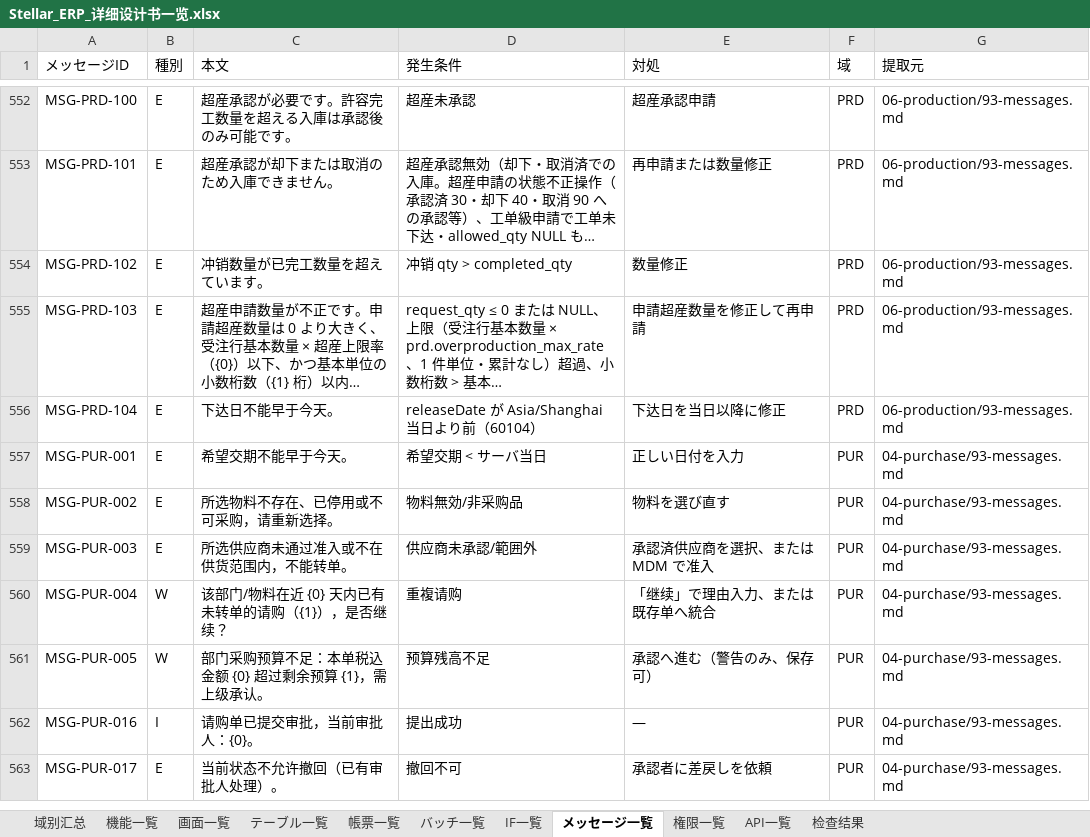
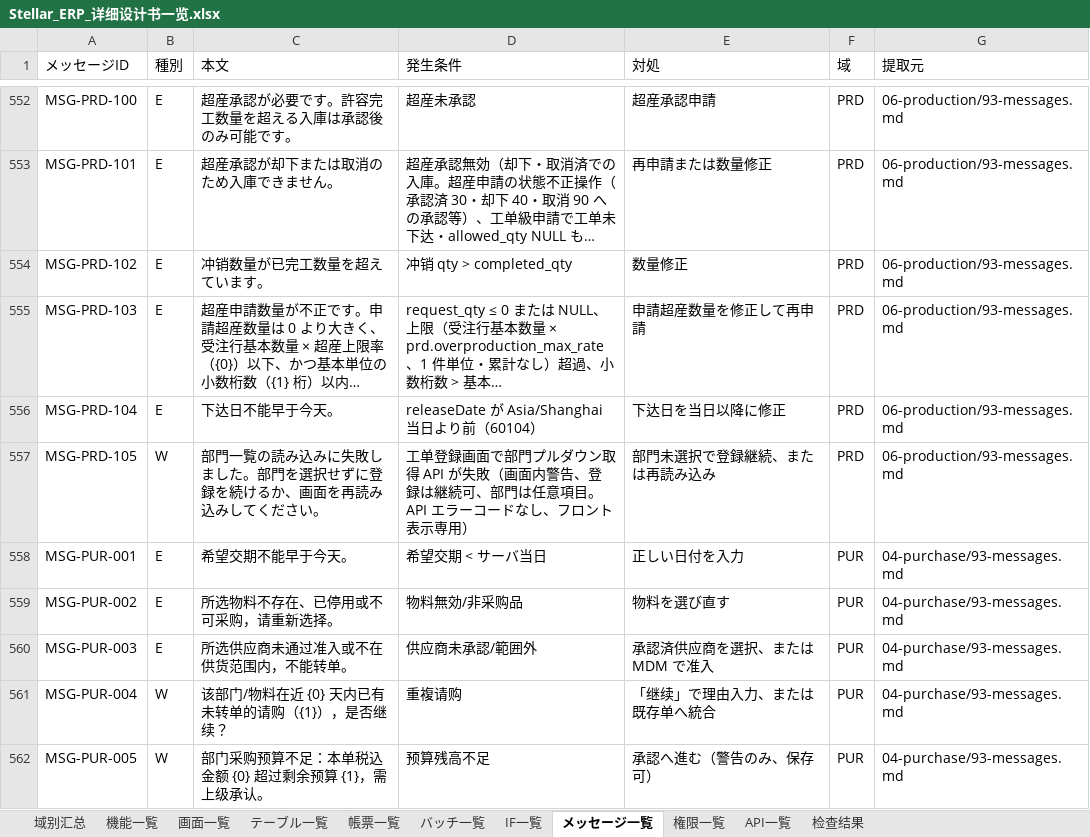
Before and after one commit to Akarin7784/stellar-erp, an Excel workbook: docs/design/20-matrix/Stellar_ERP_详细设计书一览.xlsx, sheet メッセージ一覧, drawn as a sheet; only a part is shown, gaps mark what is left out; the shorter side is filled out with more unchanged rows; long unchanged cells end in …; values as stored, in another font and other column widths than the file's, no cell formats; the diff names each change by its address in the sheet, - before the commit and + after, or states it on an @@ line.

Commit message:
docs(prd): 06 消息表补中文文案
- 93 §2 增加「中文文案」列，MSG-PRD-001〜104 全部补简体中文画面文案（日文本文保留作参考）
- 新增 MSG-PRD-105（W）：工单登记画面部门列表加载失败（前端专用）
- 修订记录 v1.10；重新生成 20-matrix

```diff
--- a/docs/design/20-matrix/Stellar_ERP_详细设计书一览.xlsx (sheet メッセージ一覧)
+++ b/docs/design/20-matrix/Stellar_ERP_详细设计书一览.xlsx (sheet メッセージ一覧)
+row 557: MSG-PRD-105 | W | 部門一覧の読み込みに失敗しました。部門を選択せずに登録を続けるか、画面を再読み込みしてください。 | 工单登録画面で部門プルダウン取得 API が失敗（画面内警告、登録は継続可、部門は任意項目。API エラーコードなし、フロント表示専用） | 部門未選択で登録継続、または再読み込み | PRD | 06-production/93-messages.md
```
Also changed, not shown: sheet 域别汇总, cell formats, 5 other files.
